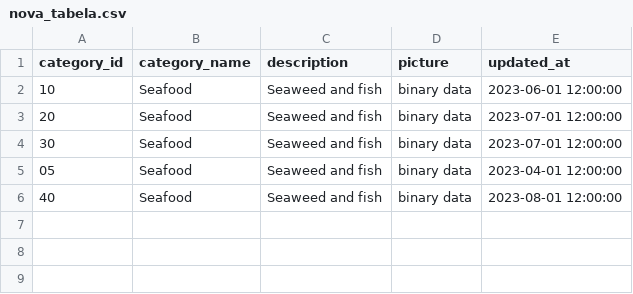
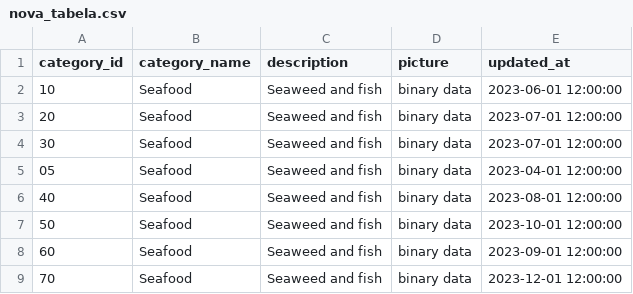
Before and after one commit to ds-borges/data-engineering-roadmap, a CSV file: Bootcamp-DBT-Core/aula02/northwind_aws/seeds/nova_tabela.csv, drawn as a sheet; the diff names each change by its address in the sheet, - before the commit and + after, or states it on an @@ line.

```diff
--- a/Bootcamp-DBT-Core/aula02/northwind_aws/seeds/nova_tabela.csv
+++ b/Bootcamp-DBT-Core/aula02/northwind_aws/seeds/nova_tabela.csv
+row 7: 50 | Seafood | Seaweed and fish | binary data | 2023-10-01 12:00:00
+row 8: 60 | Seafood | Seaweed and fish | binary data | 2023-09-01 12:00:00
+row 9: 70 | Seafood | Seaweed and fish | binary data | 2023-12-01 12:00:00
```
Also changed, not shown: 7 other files.
